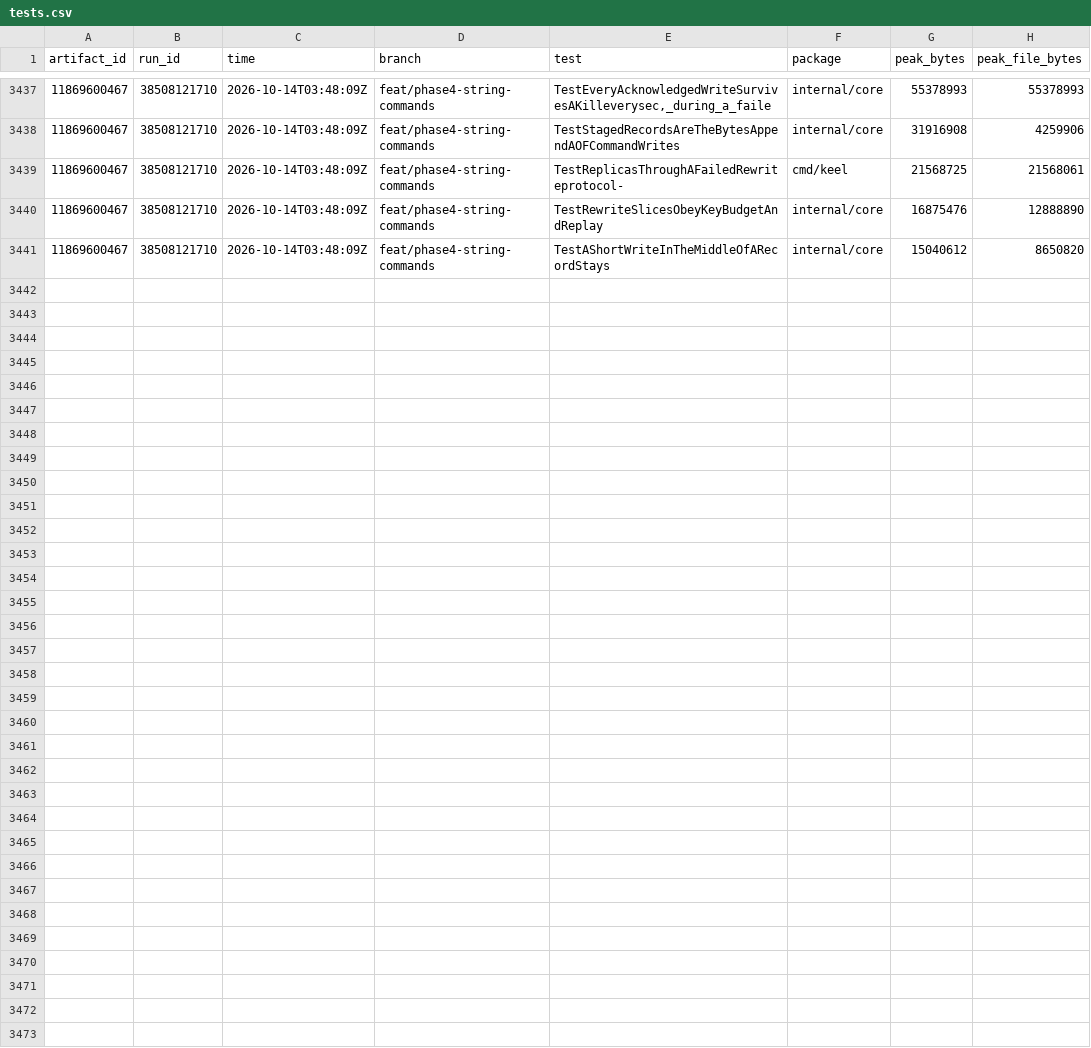
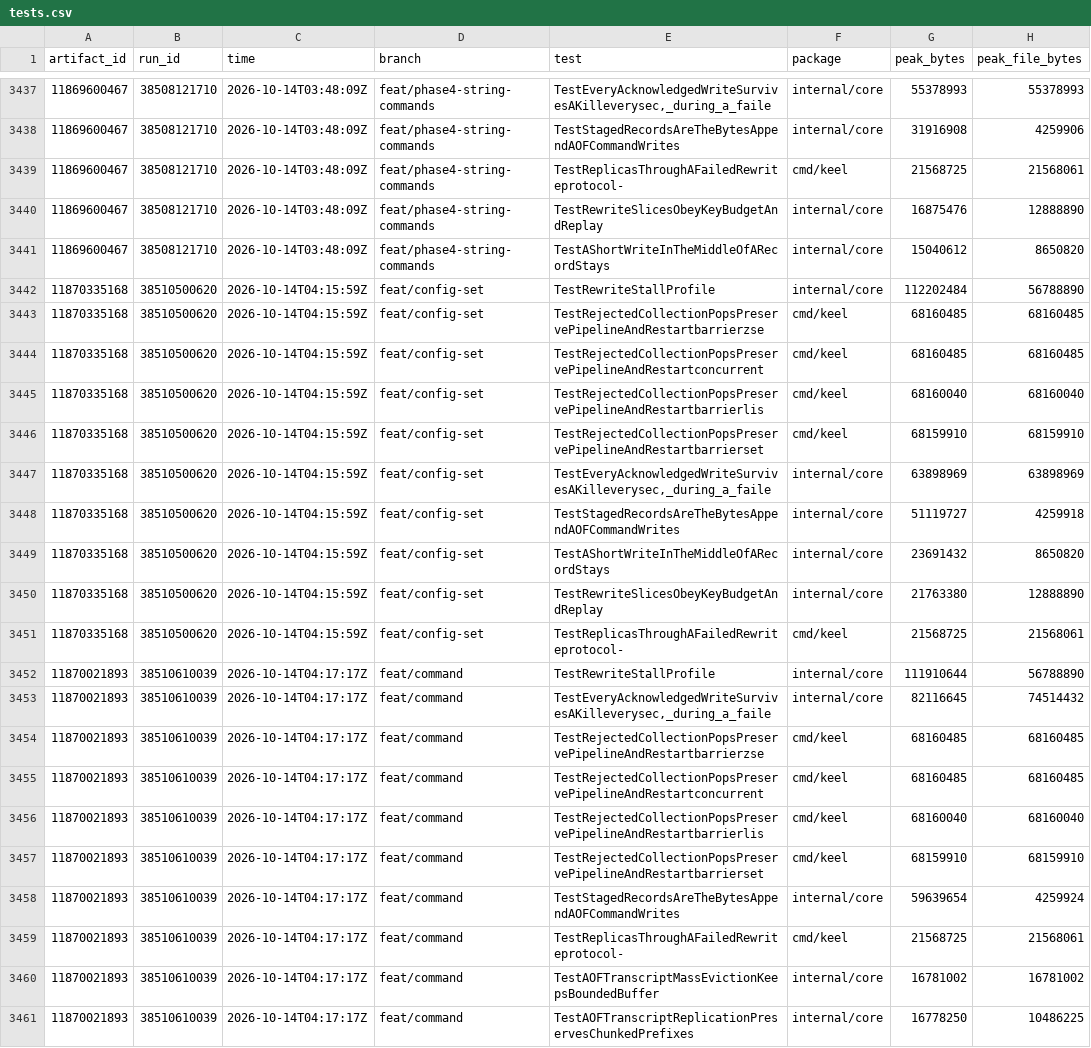
Before and after one commit to brandopakel/keel, a CSV file: ci/tests.csv, drawn as a sheet; only a part is shown, gaps mark what is left out; the diff names each change by its address in the sheet, - before the commit and + after, or states it on an @@ line.

```diff
--- a/ci/tests.csv
+++ b/ci/tests.csv
+row 3442: 11870335168 | 38510500620 | 2026-10-14T04:15:59Z | feat/config-set | TestRewriteStallProfile | internal/core | 112202484 | 56788890
+row 3443: 11870335168 | 38510500620 | 2026-10-14T04:15:59Z | feat/config-set | TestRejectedCollectionPopsPreservePipelineAndRestartbarrierzse | cmd/keel | 68160485 | 68160485
+row 3444: 11870335168 | 38510500620 | 2026-10-14T04:15:59Z | feat/config-set | TestRejectedCollectionPopsPreservePipelineAndRestartconcurrent | cmd/keel | 68160485 | 68160485
+row 3445: 11870335168 | 38510500620 | 2026-10-14T04:15:59Z | feat/config-set | TestRejectedCollectionPopsPreservePipelineAndRestartbarrierlis | cmd/keel | 68160040 | 68160040
+row 3446: 11870335168 | 38510500620 | 2026-10-14T04:15:59Z | feat/config-set | TestRejectedCollectionPopsPreservePipelineAndRestartbarrierset | cmd/keel | 68159910 | 68159910
+row 3447: 11870335168 | 38510500620 | 2026-10-14T04:15:59Z | feat/config-set | TestEveryAcknowledgedWriteSurvivesAKilleverysec,_during_a_faile | internal/core | 63898969 | 63898969
+row 3448: 11870335168 | 38510500620 | 2026-10-14T04:15:59Z | feat/config-set | TestStagedRecordsAreTheBytesAppendAOFCommandWrites | internal/core | 51119727 | 4259918
+row 3449: 11870335168 | 38510500620 | 2026-10-14T04:15:59Z | feat/config-set | TestAShortWriteInTheMiddleOfARecordStays | internal/core | 23691432 | 8650820
+row 3450: 11870335168 | 38510500620 | 2026-10-14T04:15:59Z | feat/config-set | TestRewriteSlicesObeyKeyBudgetAndReplay | internal/core | 21763380 | 12888890
+row 3451: 11870335168 | 38510500620 | 2026-10-14T04:15:59Z | feat/config-set | TestReplicasThroughAFailedRewriteprotocol- | cmd/keel | 21568725 | 21568061
+row 3452: 11870021893 | 38510610039 | 2026-10-14T04:17:17Z | feat/command | TestRewriteStallProfile | internal/core | 111910644 | 56788890
+row 3453: 11870021893 | 38510610039 | 2026-10-14T04:17:17Z | feat/command | TestEveryAcknowledgedWriteSurvivesAKilleverysec,_during_a_faile | internal/core | 82116645 | 74514432
+row 3454: 11870021893 | 38510610039 | 2026-10-14T04:17:17Z | feat/command | TestRejectedCollectionPopsPreservePipelineAndRestartbarrierzse | cmd/keel | 68160485 | 68160485
+row 3455: 11870021893 | 38510610039 | 2026-10-14T04:17:17Z | feat/command | TestRejectedCollectionPopsPreservePipelineAndRestartconcurrent | cmd/keel | 68160485 | 68160485
+row 3456: 11870021893 | 38510610039 | 2026-10-14T04:17:17Z | feat/command | TestRejectedCollectionPopsPreservePipelineAndRestartbarrierlis | cmd/keel | 68160040 | 68160040
+row 3457: 11870021893 | 38510610039 | 2026-10-14T04:17:17Z | feat/command | TestRejectedCollectionPopsPreservePipelineAndRestartbarrierset | cmd/keel | 68159910 | 68159910
+row 3458: 11870021893 | 38510610039 | 2026-10-14T04:17:17Z | feat/command | TestStagedRecordsAreTheBytesAppendAOFCommandWrites | internal/core | 59639654 | 4259924
+row 3459: 11870021893 | 38510610039 | 2026-10-14T04:17:17Z | feat/command | TestReplicasThroughAFailedRewriteprotocol- | cmd/keel | 21568725 | 21568061
+row 3460: 11870021893 | 38510610039 | 2026-10-14T04:17:17Z | feat/command | TestAOFTranscriptMassEvictionKeepsBoundedBuffer | internal/core | 16781002 | 16781002
+row 3461: 11870021893 | 38510610039 | 2026-10-14T04:17:17Z | feat/command | TestAOFTranscriptReplicationPreservesChunkedPrefixes | internal/core | 16778250 | 10486225
```
Also changed, not shown: ci/packages.csv, ci/runs.csv, 6 other files.
